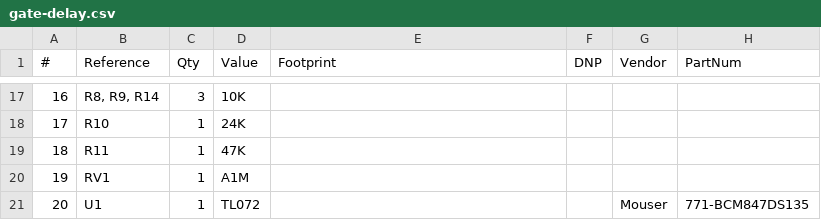
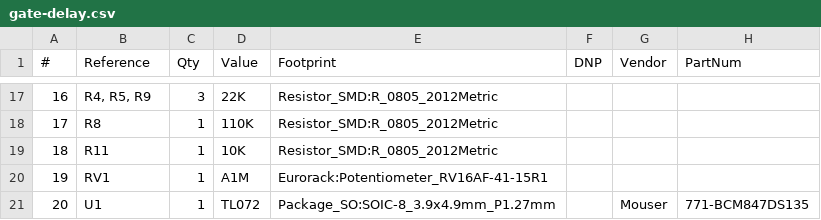
Before and after one commit to thismatters/EurorackGateDelay, a CSV file: gate-delay.csv, drawn as a sheet; only a part is shown, gaps mark what is left out; the diff covers the shown part only.

```diff
--- a/gate-delay.csv
+++ b/gate-delay.csv
@@ -17,5 +17,5 @@
-"16","R8, R9, R14","3","10K","","","",""
-"17","R10","1","24K","","","",""
-"18","R11","1","47K","","","",""
-"19","RV1","1","A1M","","","",""
-"20","U1","1","TL072","","","Mouser","771-BCM847DS135"
+"16","R4, R5, R9","3","22K","Resistor_SMD:R_0805_2012Metric","","",""
+"17","R8","1","110K","Resistor_SMD:R_0805_2012Metric","","",""
+"18","R11","1","10K","Resistor_SMD:R_0805_2012Metric","","",""
+"19","RV1","1","A1M","Eurorack:Potentiometer_RV16AF-41-15R1","","",""
+"20","U1","1","TL072","Package_SO:SOIC-8_3.9x4.9mm_P1.27mm","","Mouser","771-BCM847DS135"
```
Also changed, not shown: 34 edited cells elsewhere in this file, 5 other files.
